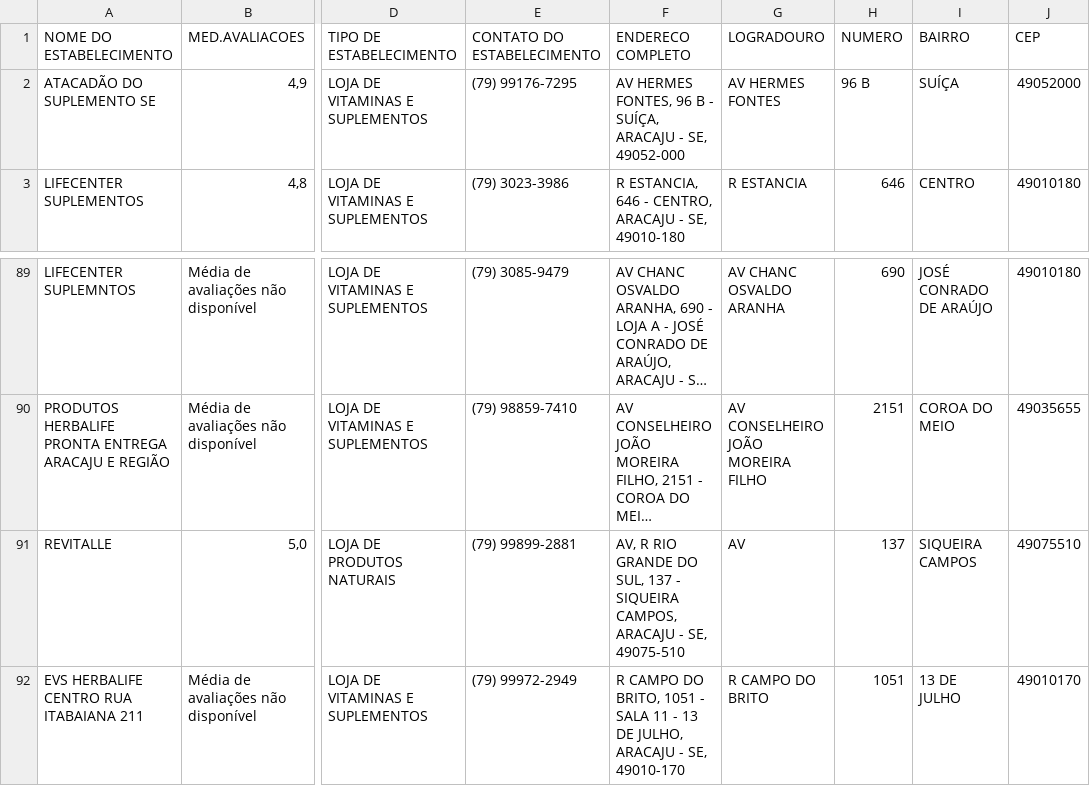
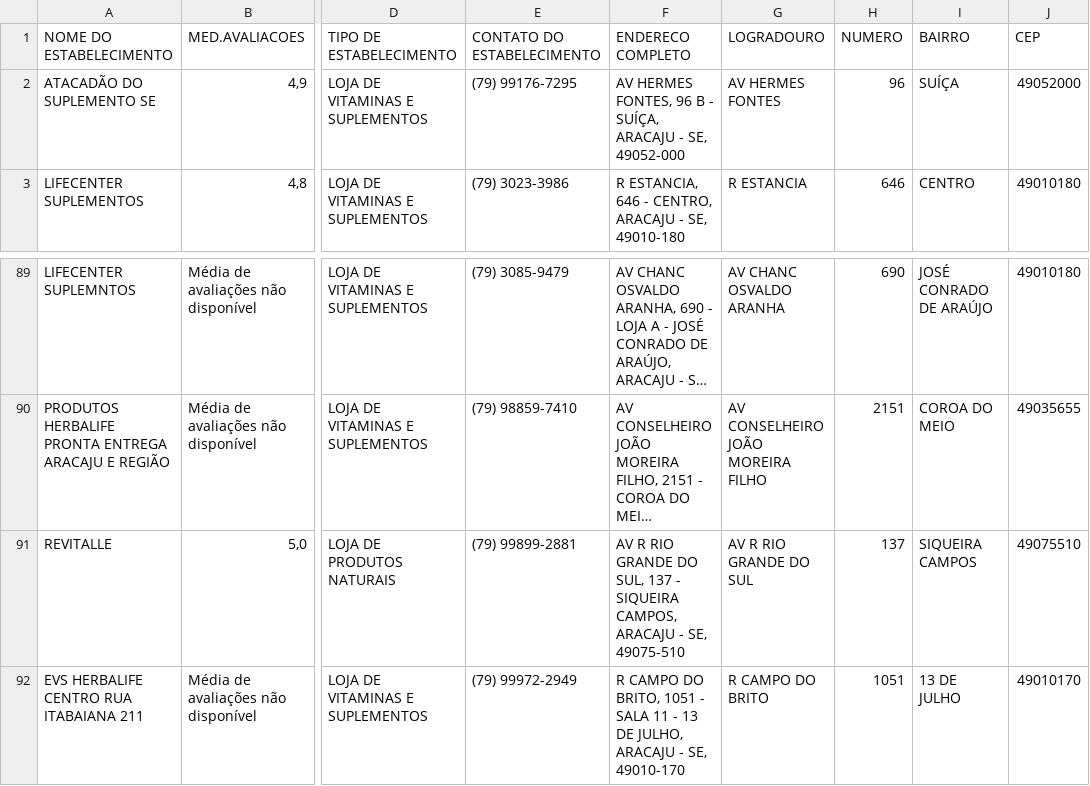
Before and after one commit to Gu1lLherme/FindStatus, a CSV file: src/Tabelas/TabelaConsulta/estabelecimentos_suplemento em Aracaju.csv, drawn as a sheet; only a part is shown, gaps mark what is left out; long unchanged cells end in …; the diff names each change by its address in the sheet, - before the commit and + after, or states it on an @@ line.

```diff
--- a/src/Tabelas/TabelaConsulta/estabelecimentos_suplemento em Aracaju.csv
+++ b/src/Tabelas/TabelaConsulta/estabelecimentos_suplemento em Aracaju.csv
-H2 (NUMERO): 96 B
+H2 (NUMERO): 96
-F91 (ENDERECO COMPLETO): AV, R RIO…
+F91 (ENDERECO COMPLETO): AV R RIO…
-G91 (LOGRADOURO): AV
+G91 (LOGRADOURO): AV R RIO GRANDE DO SUL
```
Also changed, not shown: 5 other files.
